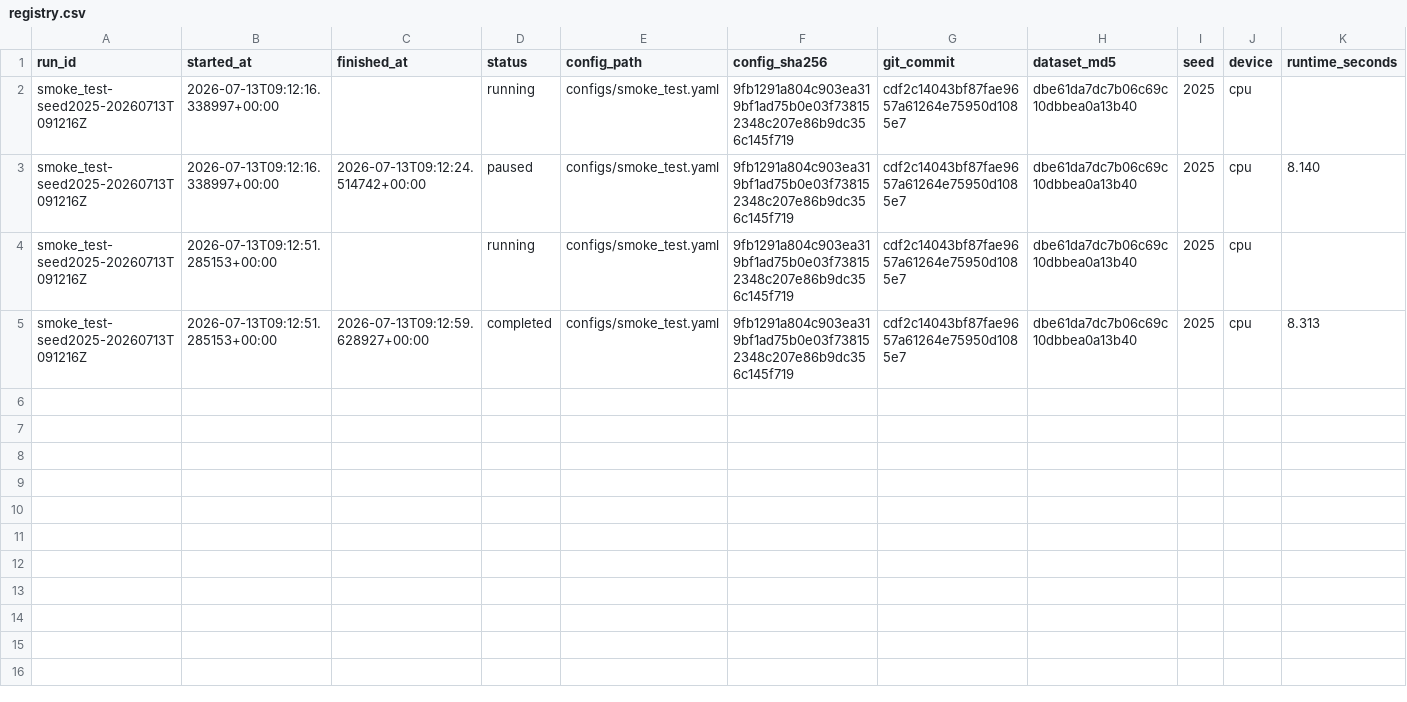
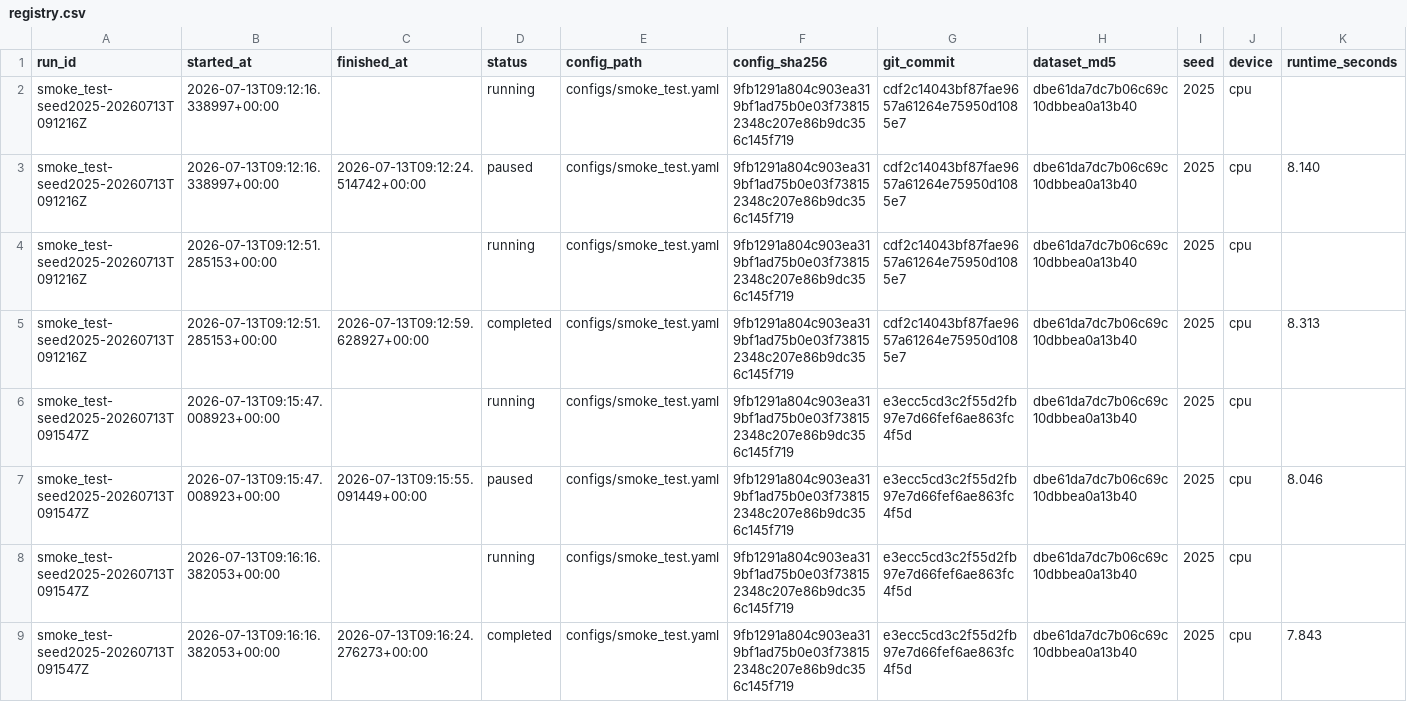
Before and after one commit to alixdarzi/spurbreast-reproduction, a CSV file: experiments/registry.csv, drawn as a sheet; only a part is shown; rows hold the shown columns only; the diff names each change by its address in the sheet, - before the commit and + after, or states it on an @@ line.

```diff
--- a/experiments/registry.csv
+++ b/experiments/registry.csv
+row 6: smoke_test-seed2025-20260713T091547Z | 2026-07-13T09:15:47.008923+00:00 |  | running | configs/smoke_test.yaml | 9fb1291a804c903ea319bf1ad75b0e03f738152348c207e86b9dc356c145f719 | e3ecc5cd3c2f55d2fb97e7d66fef6ae863fc4f5d | dbe61da7dc7b06c69c10dbbea0a13b40 | 2025 | cpu
+row 7: smoke_test-seed2025-20260713T091547Z | 2026-07-13T09:15:47.008923+00:00 | 2026-07-13T09:15:55.091449+00:00 | paused | configs/smoke_test.yaml | 9fb1291a804c903ea319bf1ad75b0e03f738152348c207e86b9dc356c145f719 | e3ecc5cd3c2f55d2fb97e7d66fef6ae863fc4f5d | dbe61da7dc7b06c69c10dbbea0a13b40 | 2025 | cpu | 8.046
+row 8: smoke_test-seed2025-20260713T091547Z | 2026-07-13T09:16:16.382053+00:00 |  | running | configs/smoke_test.yaml | 9fb1291a804c903ea319bf1ad75b0e03f738152348c207e86b9dc356c145f719 | e3ecc5cd3c2f55d2fb97e7d66fef6ae863fc4f5d | dbe61da7dc7b06c69c10dbbea0a13b40 | 2025 | cpu
+row 9: smoke_test-seed2025-20260713T091547Z | 2026-07-13T09:16:16.382053+00:00 | 2026-07-13T09:16:24.276273+00:00 | completed | configs/smoke_test.yaml | 9fb1291a804c903ea319bf1ad75b0e03f738152348c207e86b9dc356c145f719 | e3ecc5cd3c2f55d2fb97e7d66fef6ae863fc4f5d | dbe61da7dc7b06c69c10dbbea0a13b40 | 2025 | cpu | 7.843
```
Also changed, not shown: 8 other files.
